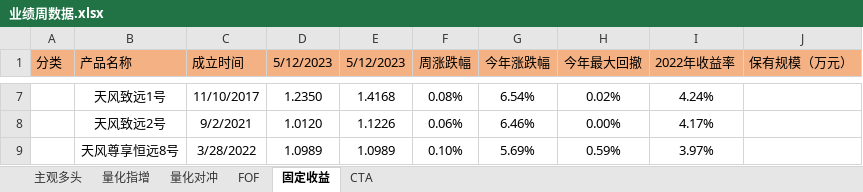
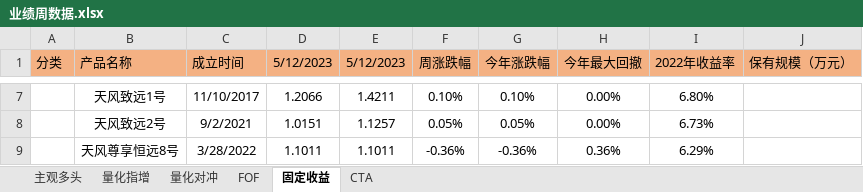
Before and after one commit to whuTuTu/TFInternShare, an Excel workbook: GenReport/input/业绩周数据.xlsx, sheet 固定收益, drawn as a sheet; only a part is shown, gaps mark what is left out; values as stored, in another font and other column widths than the file's, no borders; conditional formats not drawn; the diff covers the shown part only; the diff names each change by its address in the sheet, - before the commit and + after, or states it on an @@ line.

```diff
--- a/GenReport/input/业绩周数据.xlsx (sheet 固定收益)
+++ b/GenReport/input/业绩周数据.xlsx (sheet 固定收益)
-D7 (5/12/2023): 1.2350
+D7 (5/12/2023): 1.2066
-E7 (5/12/2023): 1.4168
+E7 (5/12/2023): 1.4211
-F7 (周涨跌幅): 0.08%
+F7 (周涨跌幅): 0.10%
-G7 (今年涨跌幅): 6.54%
+G7 (今年涨跌幅): 0.10%
-H7 (今年最大回撤): 0.02%
+H7 (今年最大回撤): 0.00%
-I7 (2022年收益率): 4.24%
+I7 (2022年收益率): 6.80%
-D8 (5/12/2023): 1.0120
+D8 (5/12/2023): 1.0151
-E8 (5/12/2023): 1.1226
+E8 (5/12/2023): 1.1257
-F8 (周涨跌幅): 0.06%
+F8 (周涨跌幅): 0.05%
-G8 (今年涨跌幅): 6.46%
+G8 (今年涨跌幅): 0.05%
-I8 (2022年收益率): 4.17%
+I8 (2022年收益率): 6.73%
-D9 (5/12/2023): 1.0989
+D9 (5/12/2023): 1.1011
-E9 (5/12/2023): 1.0989
+E9 (5/12/2023): 1.1011
-F9 (周涨跌幅): 0.10%
+F9 (周涨跌幅): -0.36%
-G9 (今年涨跌幅): 5.69%
+G9 (今年涨跌幅): -0.36%
-H9 (今年最大回撤): 0.59%
+H9 (今年最大回撤): 0.36%
-I9 (2022年收益率): 3.97%
+I9 (2022年收益率): 6.29%
```
Also changed, not shown: 29 edited cells elsewhere in this sheet, sheet 量化指增, sheet FOF, sheet 主观多头, sheet CTA, sheet 量化对冲, 7 other files.
